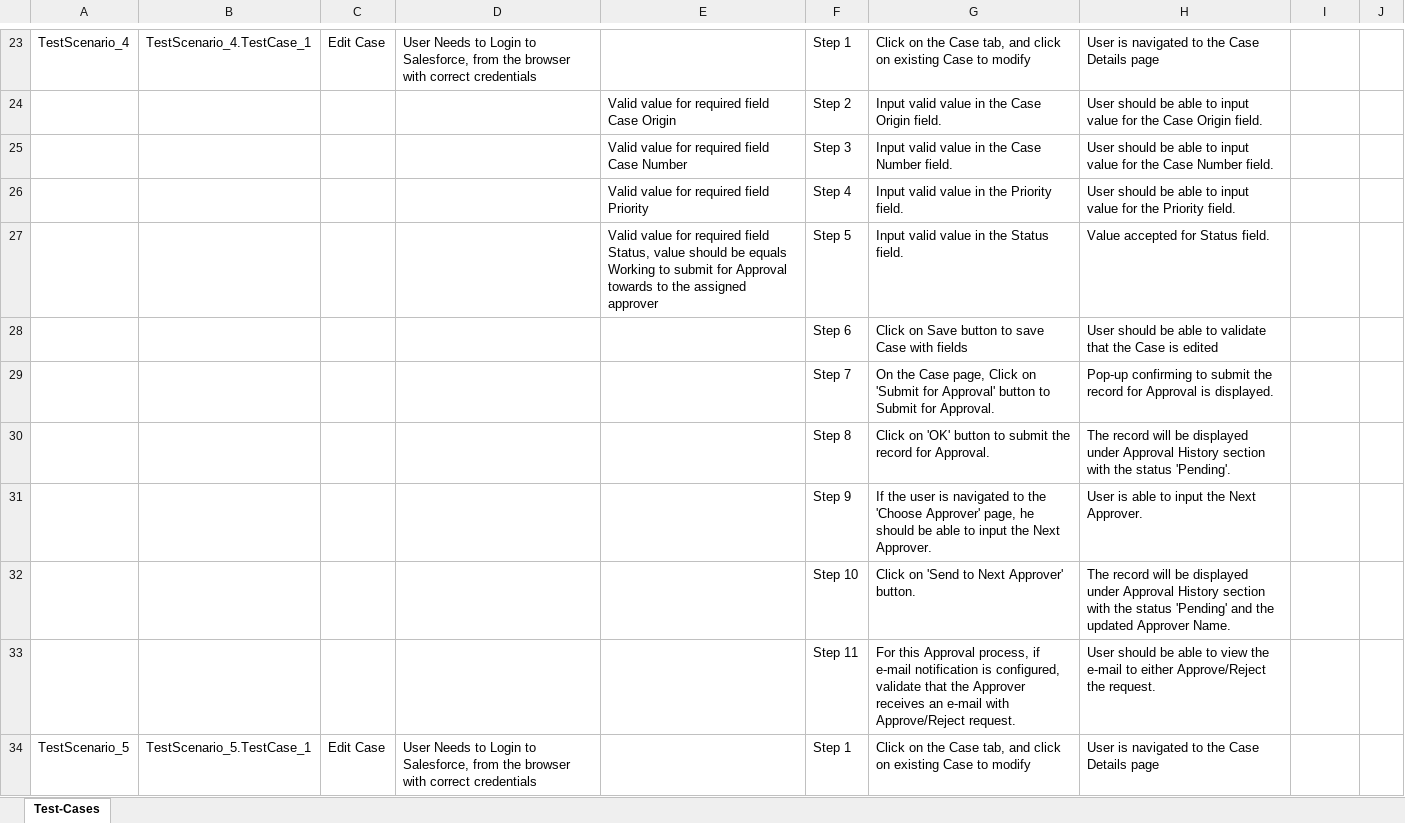
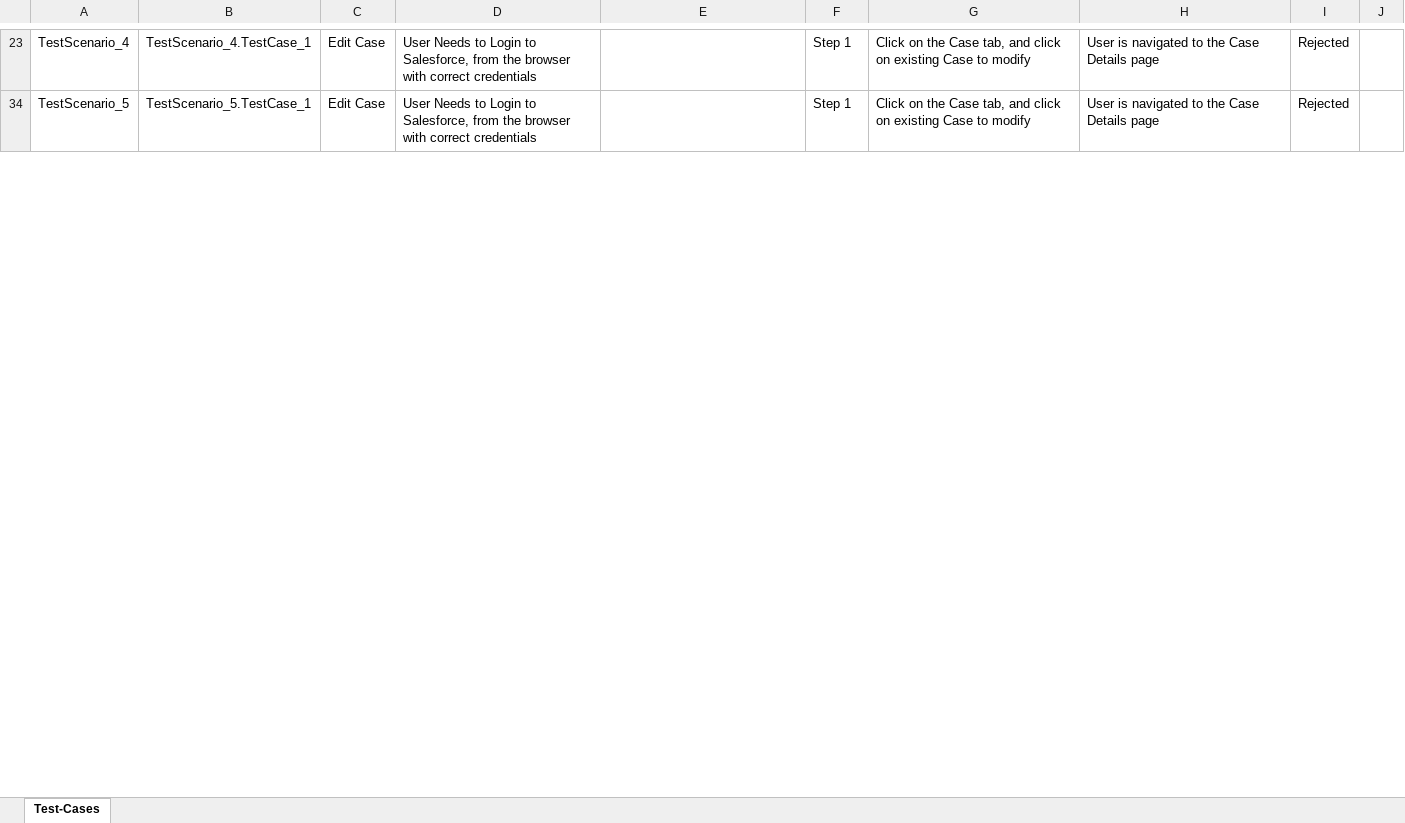
Before and after one commit to ShaikMohamedIrfan/TestDelete, an Excel workbook: case.xlsx, sheet Test-Cases, drawn as a sheet; only a part is shown, gaps mark what is left out; values as stored, in another font and other column widths than the file's, no borders; table styles not drawn; the diff covers the shown part only; the diff names each change by its address in the sheet, - before the commit and + after, or states it on an @@ line.

```diff
--- a/case.xlsx (sheet Test-Cases)
+++ b/case.xlsx (sheet Test-Cases)
-I23: (empty)
+I23: Rejected
@@ row 24 hidden:  |  |  |  | Valid value for required field Case Origin | Step 2 | Input valid value in the Case Origin field. | User should be able to input value for the Case Origin field. @@
@@ row 25 hidden:  |  |  |  | Valid value for required field Case Number | Step 3 | Input valid value in the Case Number field. | User should be able to input value for the Case Number field. @@
@@ row 26 hidden:  |  |  |  | Valid value for required field Priority | Step 4 | Input valid value in the Priority field. | User should be able to input value for the Priority field. @@
@@ row 27 hidden:  |  |  |  | Valid value for required field Status, value should be equals Working to submit for Approval towards to the assigned approver | Step 5 | Input valid value in the Status field. | Value accepted for Status field. @@
@@ row 28 hidden:  |  |  |  |  | Step 6 | Click on Save button to save Case with fields | User should be able to validate that the Case is edited @@
@@ row 29 hidden:  |  |  |  |  | Step 7 | On the Case page, Click on 'Submit for Approval' button to Submit for Approval. | Pop-up confirming to submit the record for Approval is displayed. @@
@@ row 30 hidden:  |  |  |  |  | Step 8 | Click on 'OK' button to submit the record for Approval. | The record will be displayed under Approval History section with the status 'Pending'. @@
@@ row 31 hidden:  |  |  |  |  | Step 9 | If the user is navigated to the 'Choose Approver' page, he should be able to input the Next Approver. | User is able to input the Next Approver. @@
@@ row 32 hidden:  |  |  |  |  | Step 10 | Click on 'Send to Next Approver' button. | The record will be displayed under Approval History section with the status 'Pending' and the updated Approver Name. @@
@@ row 33 hidden:  |  |  |  |  | Step 11 | For this Approval process, if e-mail notification is configured, validate that the Approver receives an e-mail with Approve/Reject request. | User should be able to view the e-mail to either Approve/Reject the request. @@
-I34: (empty)
+I34: Rejected
```
Also changed, not shown: 28 hidden or unhidden rows and 5 edited cells elsewhere in this sheet.
